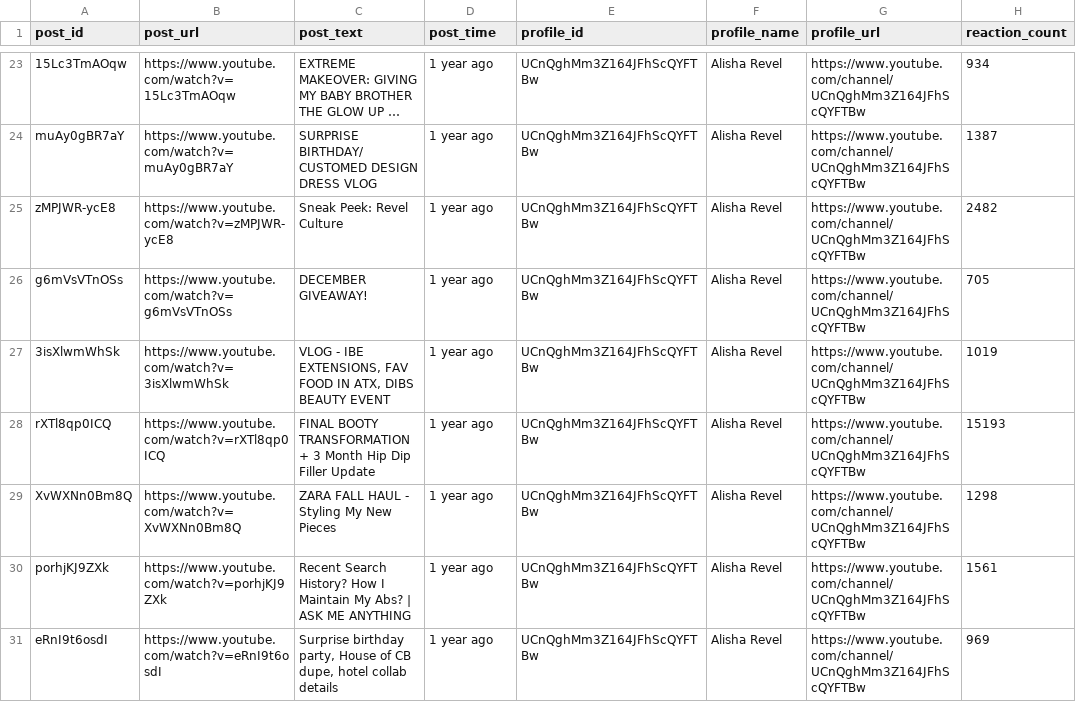
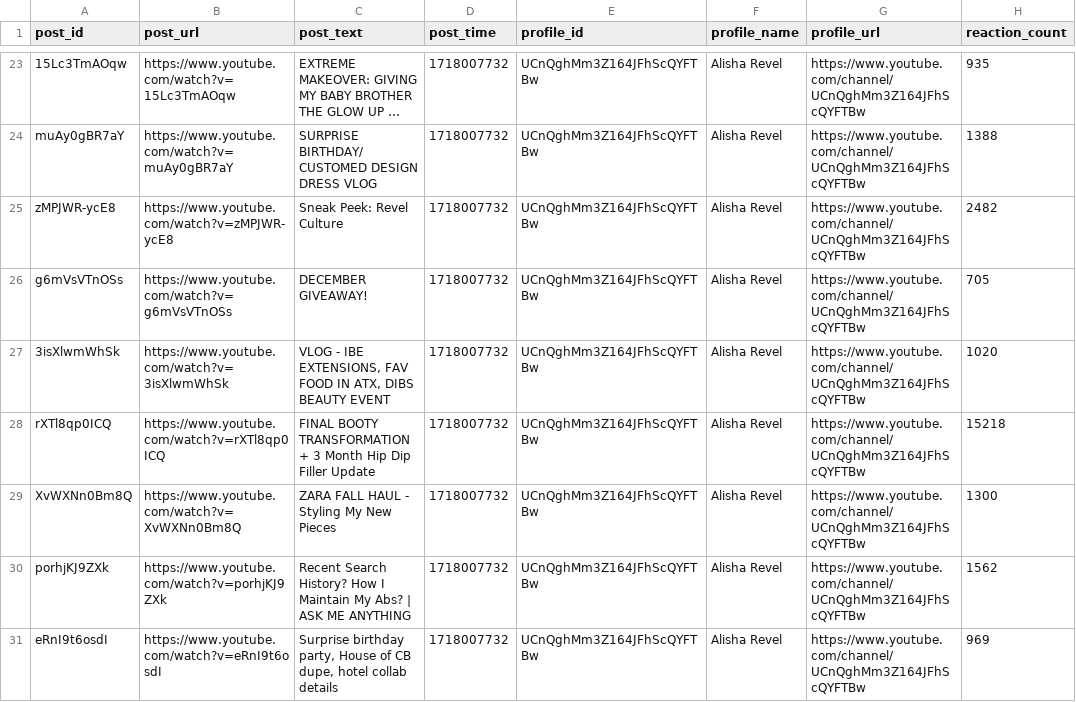
Before and after one commit to Tausifali2000/api_scripts, a CSV file: youtube/channelVideos/output/channel_videos_input.csv, drawn as a sheet; only a part is shown, gaps mark what is left out; long unchanged cells end in …; the diff covers the shown part only; the diff names each change by its address in the sheet, - before the commit and + after, or states it on an @@ line.

```diff
--- a/youtube/channelVideos/output/channel_videos_input.csv
+++ b/youtube/channelVideos/output/channel_videos_input.csv
-D23:D31 (post_time): 1 year ago
+D23:D31 (post_time): 1718007732
-H23 (reaction_count): 934
+H23 (reaction_count): 935
-H24 (reaction_count): 1387
+H24 (reaction_count): 1388
-H27 (reaction_count): 1019
+H27 (reaction_count): 1020
-H28 (reaction_count): 15193
+H28 (reaction_count): 15218
-H29 (reaction_count): 1298
+H29 (reaction_count): 1300
-H30 (reaction_count): 1561
+H30 (reaction_count): 1562
```
Also changed, not shown: 39 edited cells elsewhere in this file, 18 other files.
